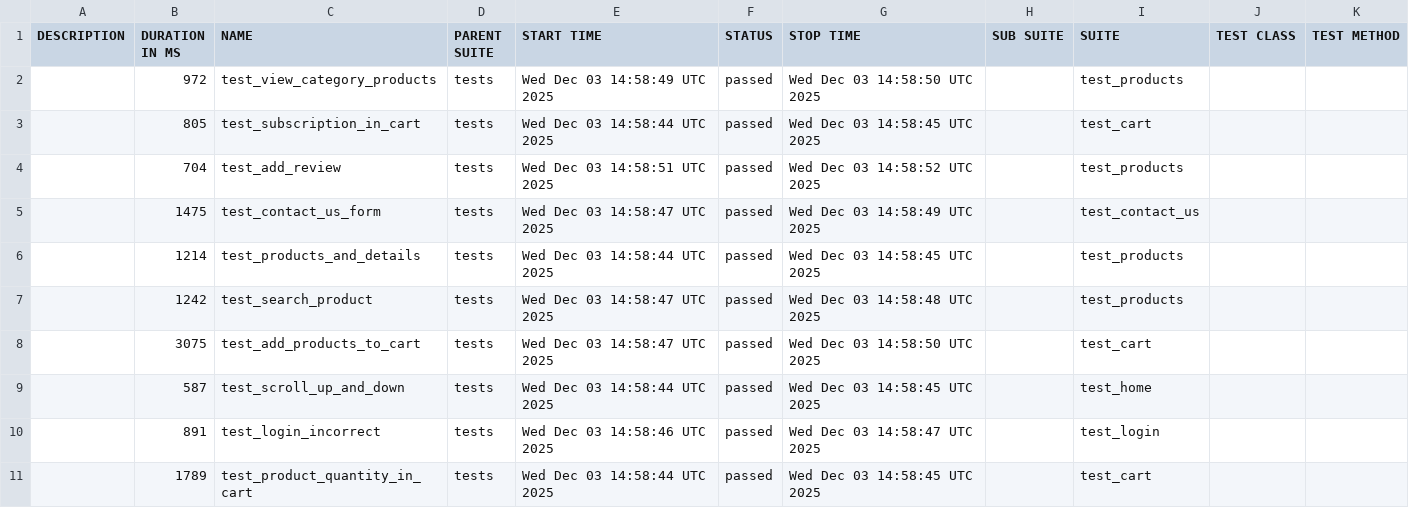
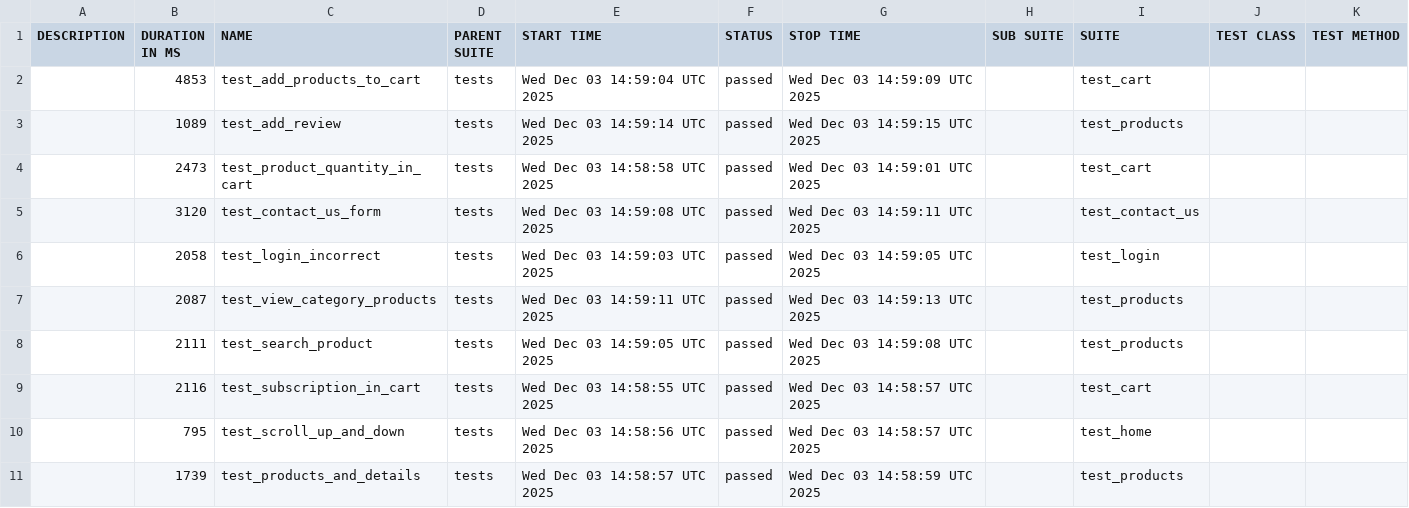
Before and after one commit to alinapurtova/pytest_task9, a CSV file: data/suites.csv, drawn as a sheet.

```diff
--- a/data/suites.csv
+++ b/data/suites.csv
@@ -1,11 +1,11 @@
 "DESCRIPTION","DURATION IN MS","NAME","PARENT SUITE","START TIME","STATUS","STOP TIME","SUB SUITE","SUITE","TEST CLASS","TEST METHOD"
-"","972","test_view_category_products","tests","Wed Dec 03 14:58:49 UTC 2025","passed","Wed Dec 03 14:58:50 UTC 2025","","test_products","",""
-"","805","test_subscription_in_cart","tests","Wed Dec 03 14:58:44 UTC 2025","passed","Wed Dec 03 14:58:45 UTC 2025","","test_cart","",""
-"","704","test_add_review","tests","Wed Dec 03 14:58:51 UTC 2025","passed","Wed Dec 03 14:58:52 UTC 2025","","test_products","",""
-"","1475","test_contact_us_form","tests","Wed Dec 03 14:58:47 UTC 2025","passed","Wed Dec 03 14:58:49 UTC 2025","","test_contact_us","",""
-"","1214","test_products_and_details","tests","Wed Dec 03 14:58:44 UTC 2025","passed","Wed Dec 03 14:58:45 UTC 2025","","test_products","",""
-"","1242","test_search_product","tests","Wed Dec 03 14:58:47 UTC 2025","passed","Wed Dec 03 14:58:48 UTC 2025","","test_products","",""
-"","3075","test_add_products_to_cart","tests","Wed Dec 03 14:58:47 UTC 2025","passed","Wed Dec 03 14:58:50 UTC 2025","","test_cart","",""
-"","587","test_scroll_up_and_down","tests","Wed Dec 03 14:58:44 UTC 2025","passed","Wed Dec 03 14:58:45 UTC 2025","","test_home","",""
-"","891","test_login_incorrect","tests","Wed Dec 03 14:58:46 UTC 2025","passed","Wed Dec 03 14:58:47 UTC 2025","","test_login","",""
-"","1789","test_product_quantity_in_cart","tests","Wed Dec 03 14:58:44 UTC 2025","passed","Wed Dec 03 14:58:45 UTC 2025","","test_cart","",""
+"","4853","test_add_products_to_cart","tests","Wed Dec 03 14:59:04 UTC 2025","passed","Wed Dec 03 14:59:09 UTC 2025","","test_cart","",""
+"","1089","test_add_review","tests","Wed Dec 03 14:59:14 UTC 2025","passed","Wed Dec 03 14:59:15 UTC 2025","","test_products","",""
+"","2473","test_product_quantity_in_cart","tests","Wed Dec 03 14:58:58 UTC 2025","passed","Wed Dec 03 14:59:01 UTC 2025","","test_cart","",""
+"","3120","test_contact_us_form","tests","Wed Dec 03 14:59:08 UTC 2025","passed","Wed Dec 03 14:59:11 UTC 2025","","test_contact_us","",""
+"","2058","test_login_incorrect","tests","Wed Dec 03 14:59:03 UTC 2025","passed","Wed Dec 03 14:59:05 UTC 2025","","test_login","",""
+"","2087","test_view_category_products","tests","Wed Dec 03 14:59:11 UTC 2025","passed","Wed Dec 03 14:59:13 UTC 2025","","test_products","",""
+"","2111","test_search_product","tests","Wed Dec 03 14:59:05 UTC 2025","passed","Wed Dec 03 14:59:08 UTC 2025","","test_products","",""
+"","2116","test_subscription_in_cart","tests","Wed Dec 03 14:58:55 UTC 2025","passed","Wed Dec 03 14:58:57 UTC 2025","","test_cart","",""
+"","795","test_scroll_up_and_down","tests","Wed Dec 03 14:58:56 UTC 2025","passed","Wed Dec 03 14:58:57 UTC 2025","","test_home","",""
+"","1739","test_products_and_details","tests","Wed Dec 03 14:58:57 UTC 2025","passed","Wed Dec 03 14:58:59 UTC 2025","","test_products","",""
```
Also changed, not shown: data/behaviors.csv, 34 other files.
